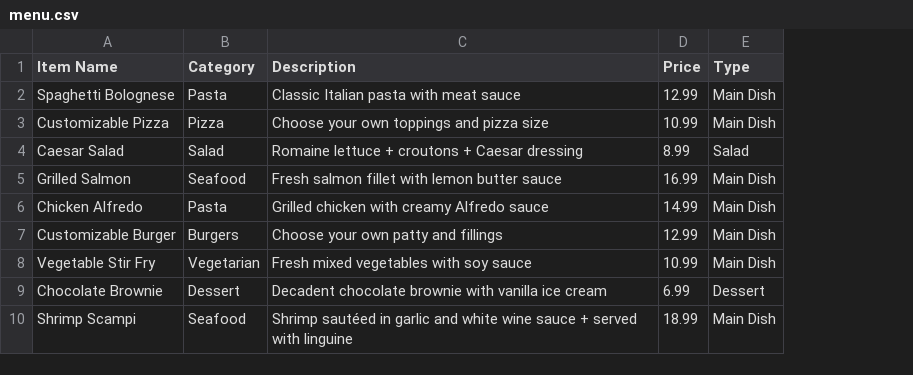
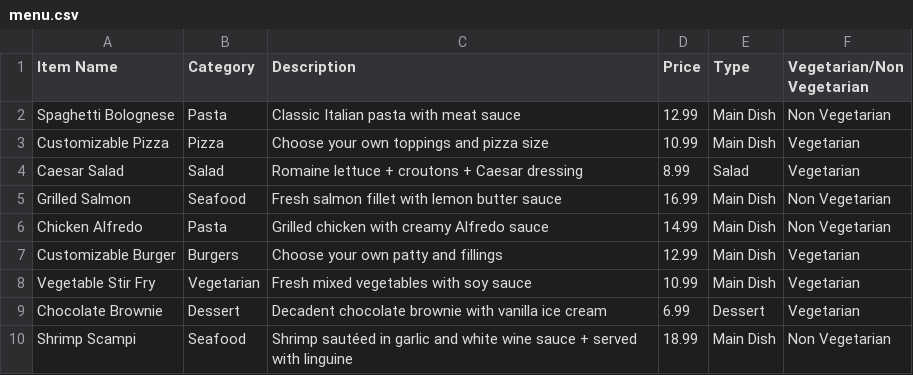
Before and after one commit to MeeraReji/webtech_project, a CSV file: menu.csv, drawn as a sheet; only a part is shown; the diff names each change by its address in the sheet, - before the commit and + after, or states it on an @@ line.

Commit message:
Update menu.csv

```diff
--- a/menu.csv
+++ b/menu.csv
+column F (Vegetarian/Non Vegetarian), rows 2-10: Non Vegetarian | Vegetarian | Vegetarian | Non Vegetarian | Non Vegetarian | Vegetarian | Vegetarian | Vegetarian | Non Vegetarian
```
